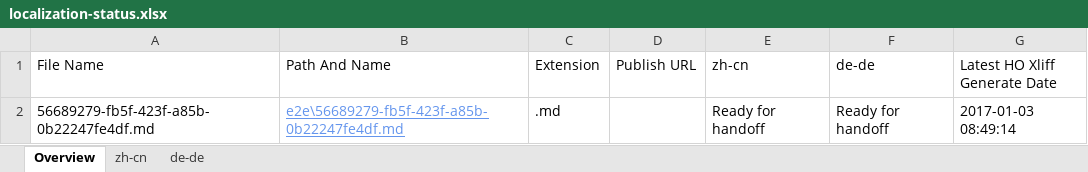
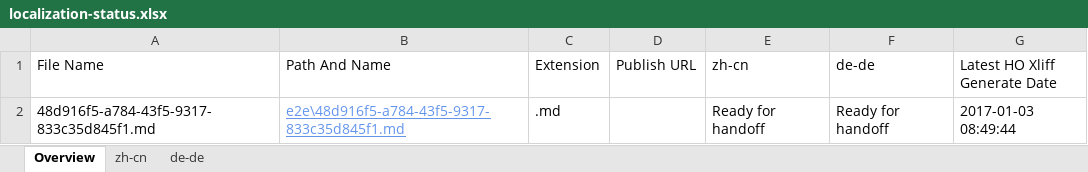
Before and after one commit to OpenLocalizationTestOrg/ol-test1-handback, an Excel workbook: ol-handback/OpenLocalizationTestOrg/ol-test1/ci/localization-status.xlsx, sheet Overview, drawn as a sheet; values as stored, in another font and other column widths than the file's, no borders; table styles not drawn; the diff names each change by its address in the sheet, - before the commit and + after, or states it on an @@ line.

Commit message:
Generate Report for Handoff

```diff
--- a/ol-handback/OpenLocalizationTestOrg/ol-test1/ci/localization-status.xlsx (sheet Overview)
+++ b/ol-handback/OpenLocalizationTestOrg/ol-test1/ci/localization-status.xlsx (sheet Overview)
-A2 (File Name): 56689279-fb5f-423f-a85b-0b22247fe4df.md
+A2 (File Name): 48d916f5-a784-43f5-9317-833c35d845f1.md
-B2 (Path And Name): e2e\56689279-fb5f-423f-a85b-0b22247fe4df.md
+B2 (Path And Name): e2e\48d916f5-a784-43f5-9317-833c35d845f1.md
-G2 (Latest HO Xliff Generate Date): 2017-01-03 08:49:14
+G2 (Latest HO Xliff Generate Date): 2017-01-03 08:49:44
```
Also changed, not shown: sheet zh-cn, sheet de-de.
